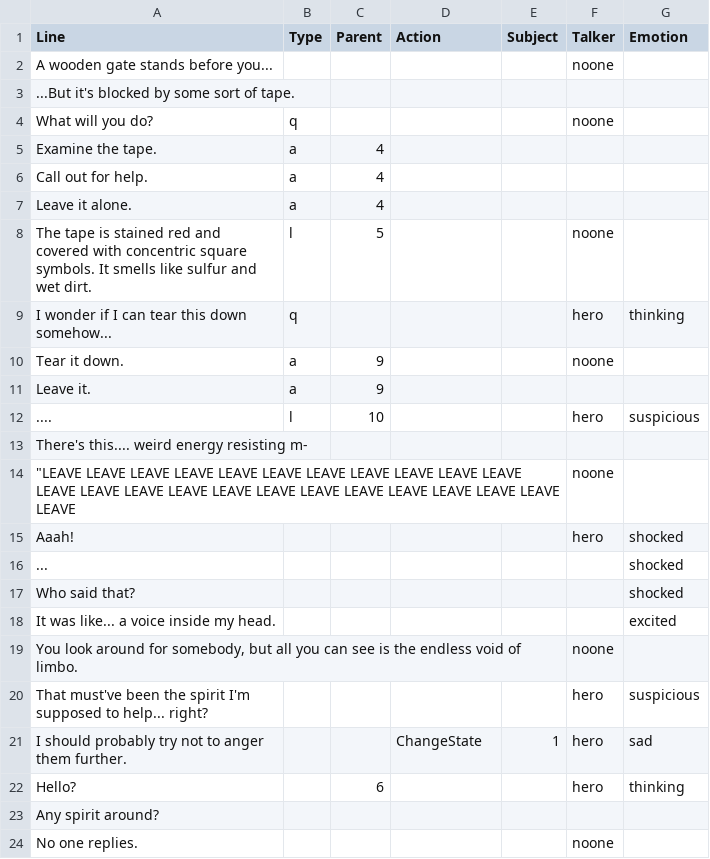
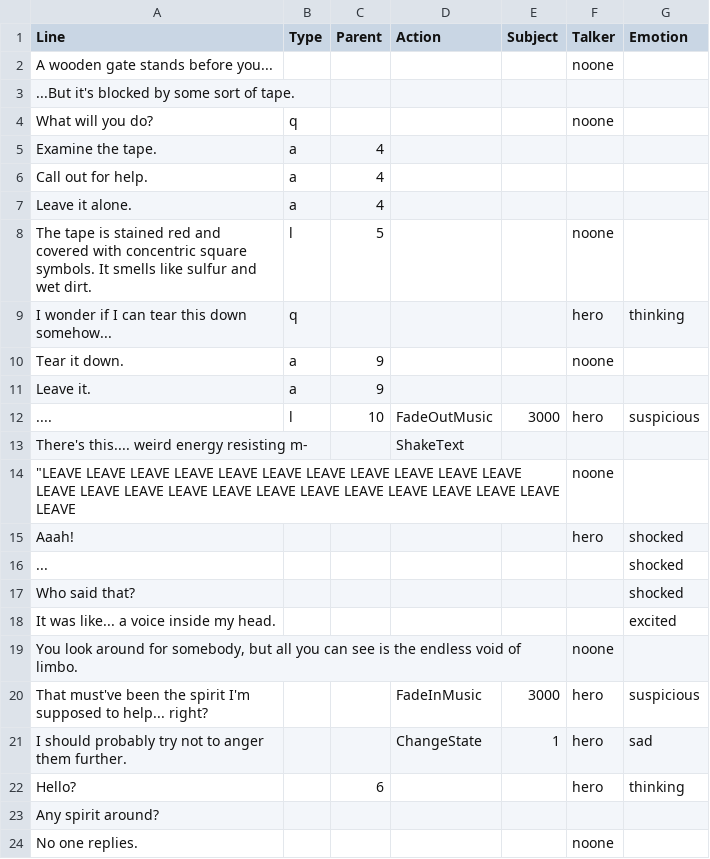
Before and after one commit to hatimbenhsain/capstone, a CSV file: datafiles/dialogueFiles/gateInit.csv, drawn as a sheet.

Commit message:
added screen shake + sound fade out/in

```diff
--- a/datafiles/dialogueFiles/gateInit.csv
+++ b/datafiles/dialogueFiles/gateInit.csv
@@ -11,4 +11,4 @@ Tear it down.,a,9,,,noone,
 Leave it.,a,9,,,,
-....,l,10,,,hero,suspicious
-There's this.... weird energy resisting m-,,,,,,
+....,l,10,FadeOutMusic,3000,hero,suspicious
+There's this.... weird energy resisting m-,,,ShakeText,,,
 """LEAVE LEAVE LEAVE LEAVE LEAVE LEAVE LEAVE LEAVE LEAVE LEAVE LEAVE LEAVE LEAVE LEAVE LEAVE LEAVE LEAVE LEAVE LEAVE LEAVE LEAVE LEAVE LEAVE LEAVE",,,,,noone,
@@ -19,3 +19,3 @@ It was like... a voice inside my head.,,,,,,excited
 "You look around for somebody, but all you can see is the endless void of limbo.",,,,,noone,
-That must've been the spirit I'm supposed to help... right?,,,,,hero,suspicious
+That must've been the spirit I'm supposed to help... right?,,,FadeInMusic,3000,hero,suspicious
 I should probably try not to anger them further.,,,ChangeState,1,hero,sad
```
Also changed, not shown: datafiles/dialogueFiles/gopPendant.csv, 11 other files.
